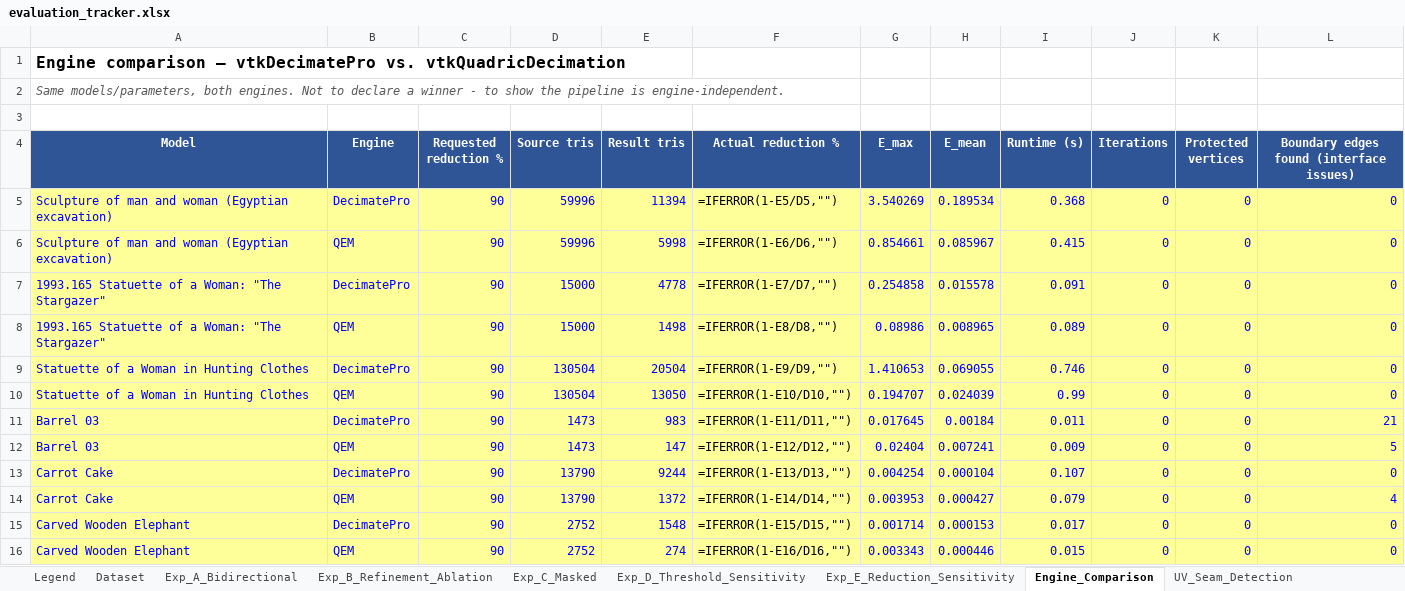
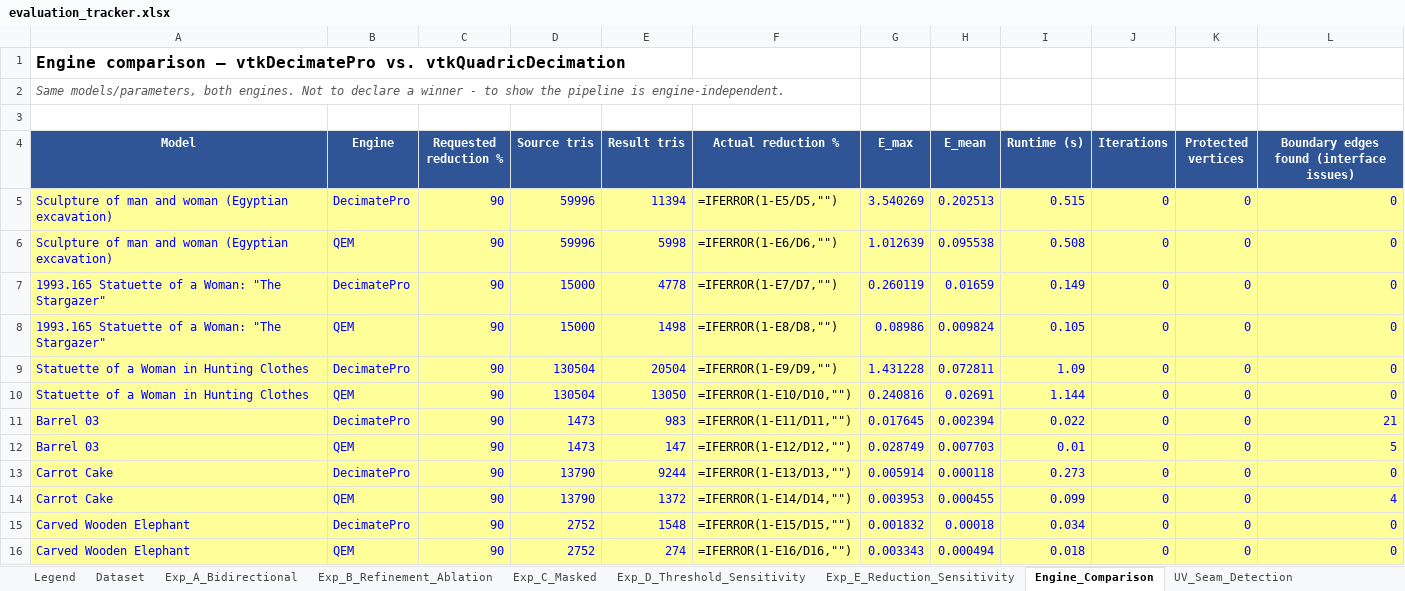
Before and after one commit to initUJI/adaptive-remesher, an Excel workbook: evaluation/evaluation_tracker.xlsx, sheet Engine_Comparison, drawn as a sheet; only a part is shown; values as stored, in another font and other column widths than the file's, no borders; formulas without a stored value are shown as written; the diff covers the shown part only; the diff names each change by its address in the sheet, - before the commit and + after, or states it on an @@ line.

```diff
--- a/evaluation/evaluation_tracker.xlsx (sheet Engine_Comparison)
+++ b/evaluation/evaluation_tracker.xlsx (sheet Engine_Comparison)
-H5 (E_mean): 0.189534
+H5 (E_mean): 0.202513
-I5 (Runtime (s)): 0.368
+I5 (Runtime (s)): 0.515
-G6 (E_max): 0.854661
+G6 (E_max): 1.012639
-H6 (E_mean): 0.085967
+H6 (E_mean): 0.095538
-I6 (Runtime (s)): 0.415
+I6 (Runtime (s)): 0.508
-G7 (E_max): 0.254858
+G7 (E_max): 0.260119
-H7 (E_mean): 0.015578
+H7 (E_mean): 0.01659
-I7 (Runtime (s)): 0.091
+I7 (Runtime (s)): 0.149
-H8 (E_mean): 0.008965
+H8 (E_mean): 0.009824
-I8 (Runtime (s)): 0.089
+I8 (Runtime (s)): 0.105
-G9 (E_max): 1.410653
+G9 (E_max): 1.431228
-H9 (E_mean): 0.069055
+H9 (E_mean): 0.072811
-I9 (Runtime (s)): 0.746
+I9 (Runtime (s)): 1.09
-G10 (E_max): 0.194707
+G10 (E_max): 0.240816
-H10 (E_mean): 0.024039
+H10 (E_mean): 0.02691
-I10 (Runtime (s)): 0.99
+I10 (Runtime (s)): 1.144
-H11 (E_mean): 0.00184
+H11 (E_mean): 0.002394
-I11 (Runtime (s)): 0.011
+I11 (Runtime (s)): 0.022
-G12 (E_max): 0.02404
+G12 (E_max): 0.028749
-H12 (E_mean): 0.007241
+H12 (E_mean): 0.007703
-I12 (Runtime (s)): 0.009
+I12 (Runtime (s)): 0.01
-G13 (E_max): 0.004254
+G13 (E_max): 0.005914
-H13 (E_mean): 0.000104
+H13 (E_mean): 0.000118
-I13 (Runtime (s)): 0.107
+I13 (Runtime (s)): 0.273
-H14 (E_mean): 0.000427
+H14 (E_mean): 0.000455
-I14 (Runtime (s)): 0.079
+I14 (Runtime (s)): 0.099
-G15 (E_max): 0.001714
+G15 (E_max): 0.001832
-H15 (E_mean): 0.000153
+H15 (E_mean): 0.00018
-I15 (Runtime (s)): 0.017
+I15 (Runtime (s)): 0.034
-H16 (E_mean): 0.000446
+H16 (E_mean): 0.000494
-I16 (Runtime (s)): 0.015
+I16 (Runtime (s)): 0.018
```
Also changed, not shown: 62 edited cells elsewhere in this sheet, sheet Exp_B_Refinement_Ablation, sheet Exp_D_Threshold_Sensitivity, sheet Baselines, sheet Weld_Ablation, sheet Runtime, sheet Error_Bounded, 2 more sheets, 26 other files.
